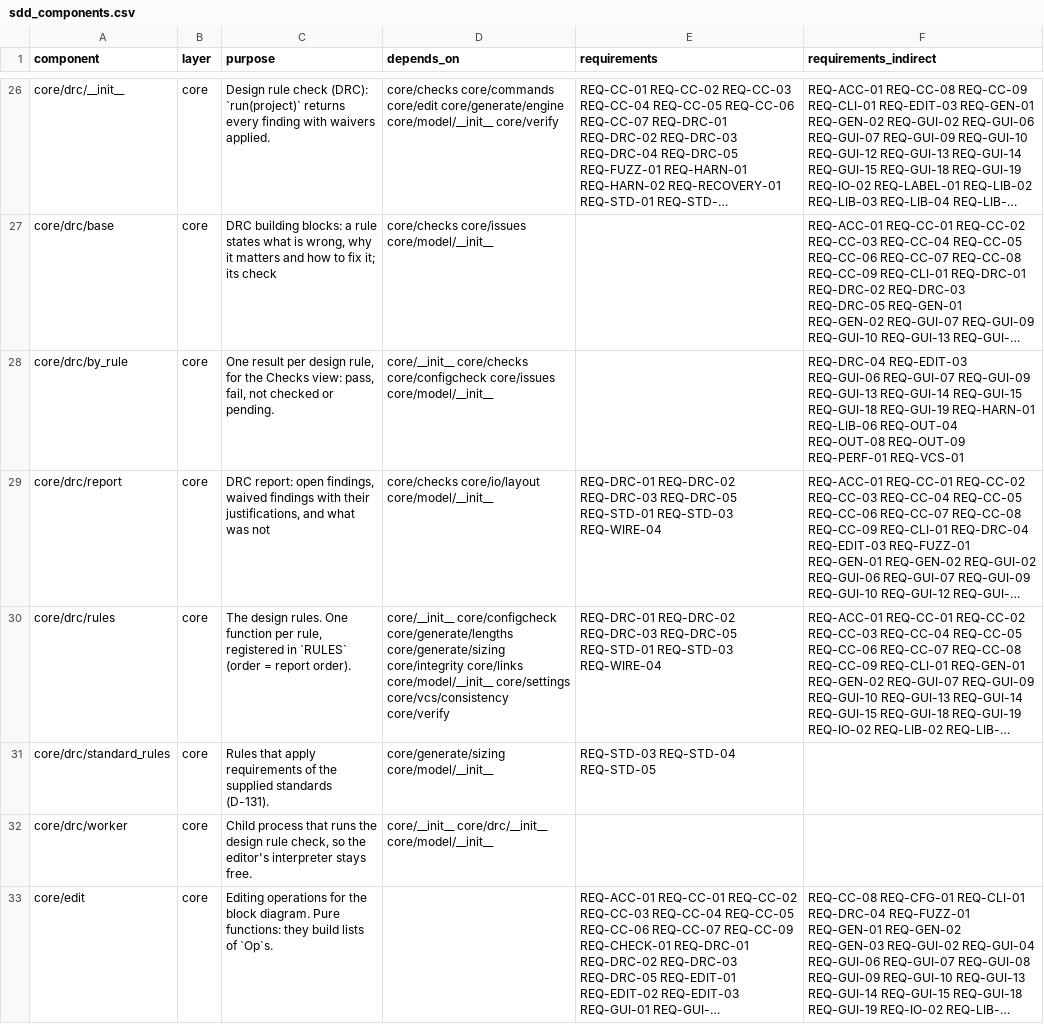
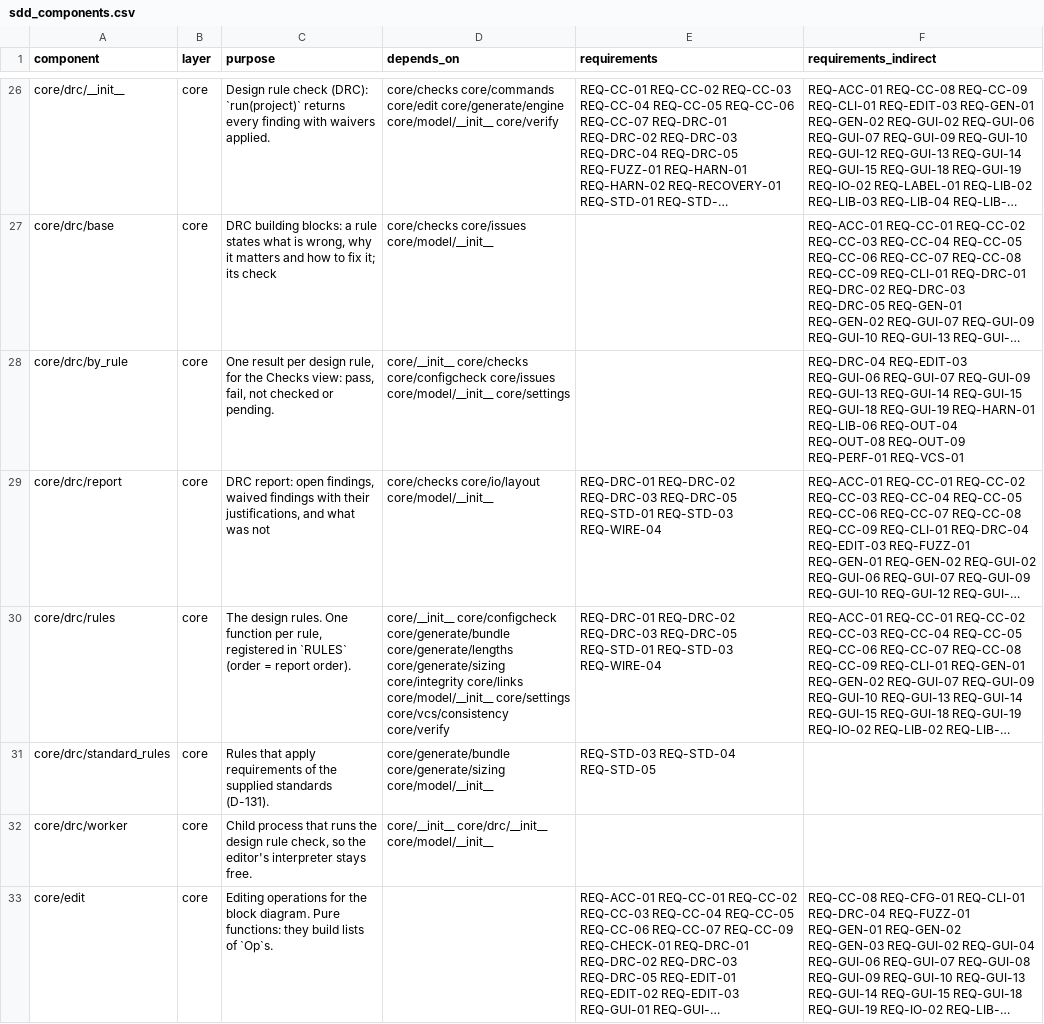
Before and after one commit to 0h3xn4/WireViz-HarnessDesignStudio, a CSV file: HarnessDesignStudio/compliance/sdd_components.csv, drawn as a sheet; only a part is shown, gaps mark what is left out; long unchanged cells end in …; the diff covers the shown part only; the diff names each change by its address in the sheet, - before the commit and + after, or states it on an @@ line.

```diff
--- a/HarnessDesignStudio/compliance/sdd_components.csv
+++ b/HarnessDesignStudio/compliance/sdd_components.csv
-D28 (depends_on): …core/issues core/model/__init__
+D28 (depends_on): …core/issues core/model/__init__ core/settings
-D30 (depends_on): core/__init__ core/configcheck core/generate/lengths core/generate/sizing…
+D30 (depends_on): core/__init__ core/configcheck core/generate/bundle core/generate/lengths core/generate/sizing…
-D31 (depends_on): core/generate/sizing core/model/__init__
+D31 (depends_on): core/generate/bundle core/generate/sizing core/model/__init__
```
Also changed, not shown: 1 added row and 6 edited cells elsewhere in this file, 23 other files.
